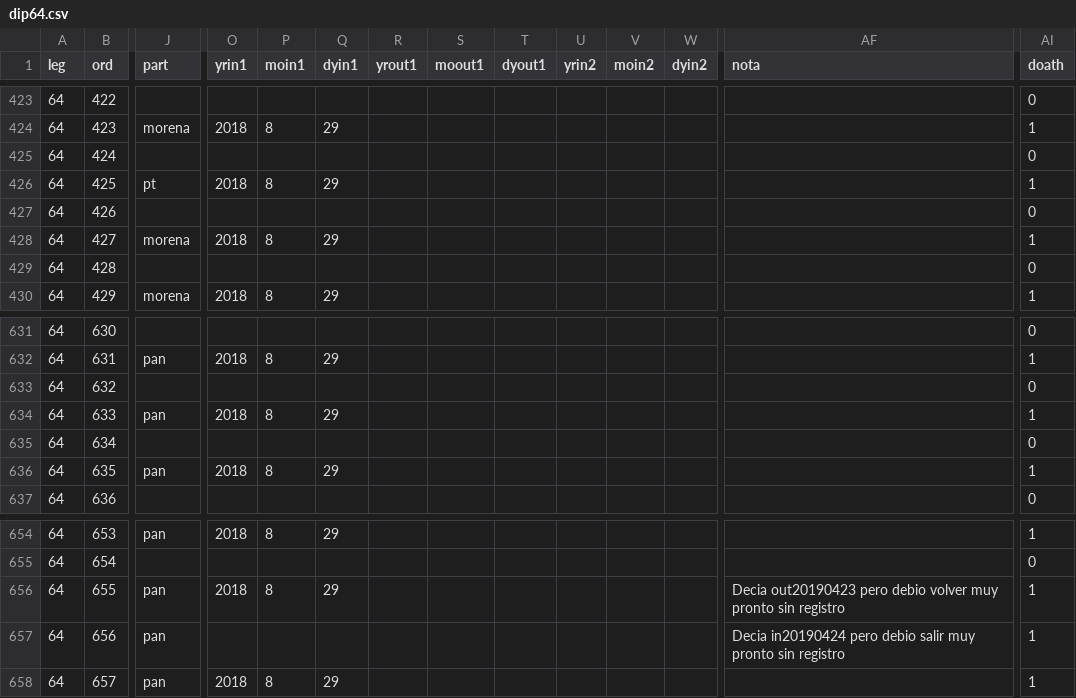
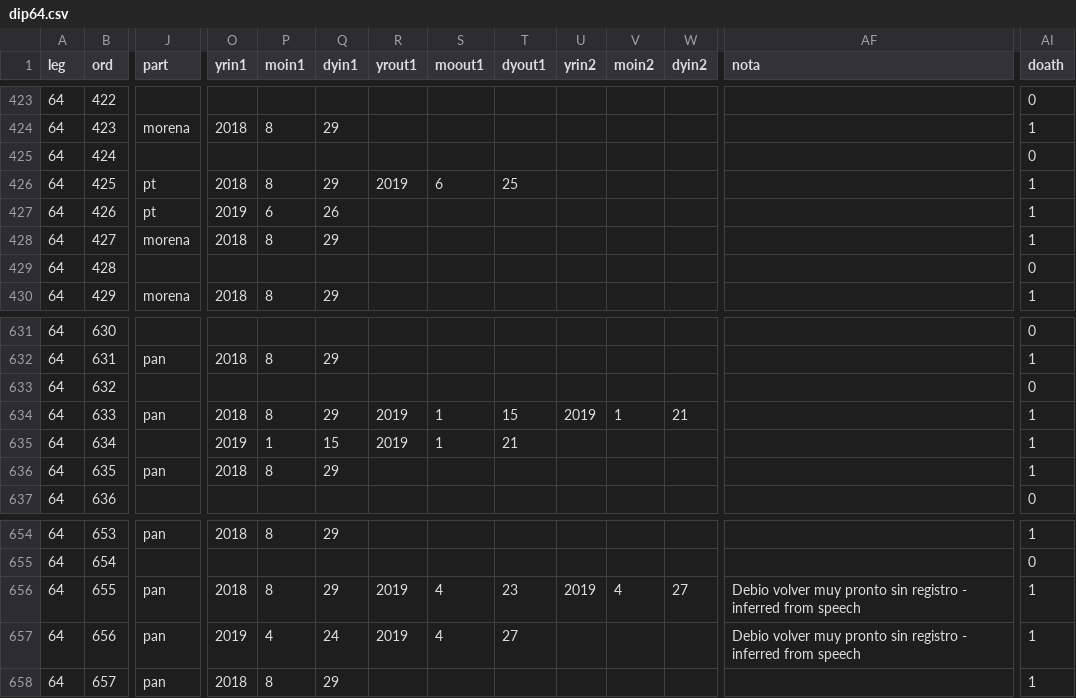
Before and after one commit to emagar/dipMex, a CSV file: data/diputados/dip64.csv, drawn as a sheet; only a part is shown, gaps mark what is left out; the diff covers the shown part only; the diff names each change by its address in the sheet, - before the commit and + after, or states it on an @@ line.

```diff
--- a/data/diputados/dip64.csv
+++ b/data/diputados/dip64.csv
-R426 (yrout1): (empty)
+R426 (yrout1): 2019
-S426 (moout1): (empty)
+S426 (moout1): 6
-T426 (dyout1): (empty)
+T426 (dyout1): 25
-J427 (part): (empty)
+J427 (part): pt
-O427 (yrin1): (empty)
+O427 (yrin1): 2019
-P427 (moin1): (empty)
+P427 (moin1): 6
-Q427 (dyin1): (empty)
+Q427 (dyin1): 26
-AI427 (doath): 0
+AI427 (doath): 1
-R634:R635 (yrout1): (empty)
+R634:R635 (yrout1): 2019
-S634:S635 (moout1): (empty)
+S634:S635 (moout1): 1
-T634 (dyout1): (empty)
+T634 (dyout1): 15
-U634 (yrin2): (empty)
+U634 (yrin2): 2019
-V634 (moin2): (empty)
+V634 (moin2): 1
-W634 (dyin2): (empty)
+W634 (dyin2): 21
-O635 (yrin1): (empty)
+O635 (yrin1): 2019
-P635 (moin1): (empty)
+P635 (moin1): 1
-Q635 (dyin1): (empty)
+Q635 (dyin1): 15
-T635 (dyout1): (empty)
+T635 (dyout1): 21
-AI635 (doath): 0
+AI635 (doath): 1
-R656:R657 (yrout1): (empty)
+R656:R657 (yrout1): 2019
-S656:S657 (moout1): (empty)
+S656:S657 (moout1): 4
-T656 (dyout1): (empty)
+T656 (dyout1): 23
-U656 (yrin2): (empty)
+U656 (yrin2): 2019
-V656 (moin2): (empty)
+V656 (moin2): 4
-W656 (dyin2): (empty)
+W656 (dyin2): 27
-AF656 (nota): Decia out20190423 pero debio volver muy pronto sin registro
+AF656 (nota): Debio volver muy pronto sin registro - inferred from speech
-O657 (yrin1): (empty)
+O657 (yrin1): 2019
-P657 (moin1): (empty)
+P657 (moin1): 4
-Q657 (dyin1): (empty)
+Q657 (dyin1): 24
-T657 (dyout1): (empty)
+T657 (dyout1): 27
-AF657 (nota): Decia in20190424 pero debio salir muy pronto sin registro
+AF657 (nota): Debio volver muy pronto sin registro - inferred from speech
```
Also changed, not shown: 23 edited cells elsewhere in this file, data/diputados/dip59.csv.
